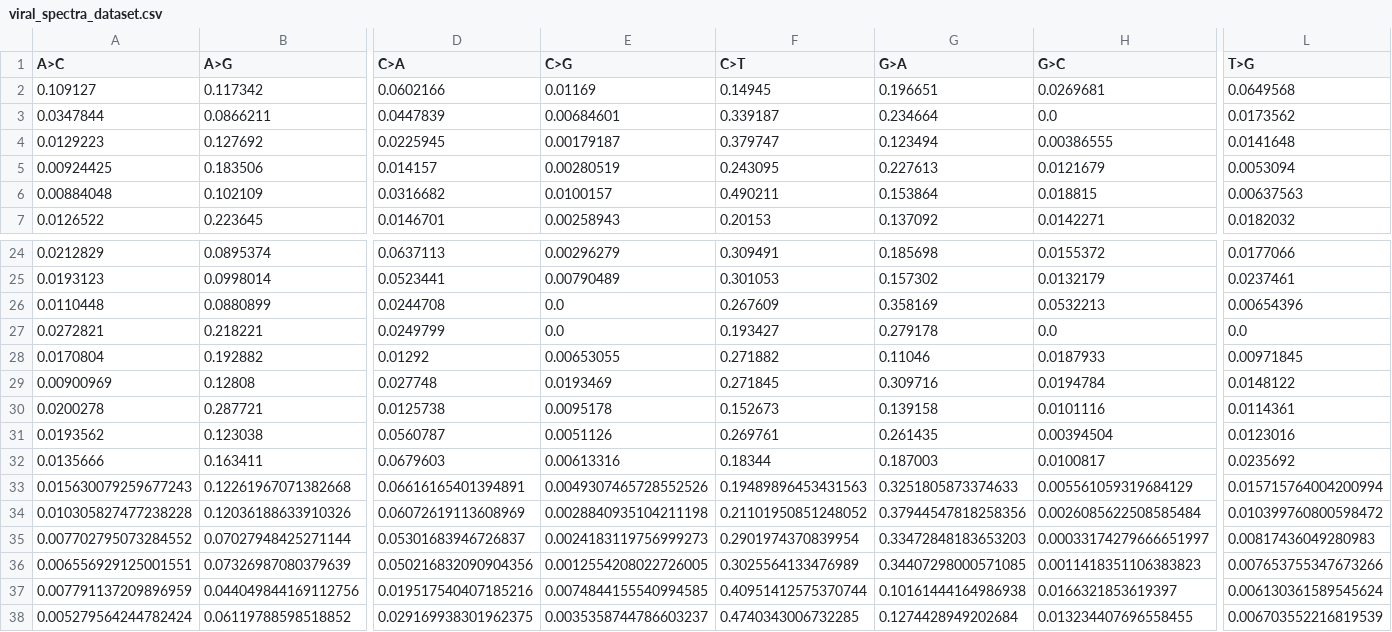
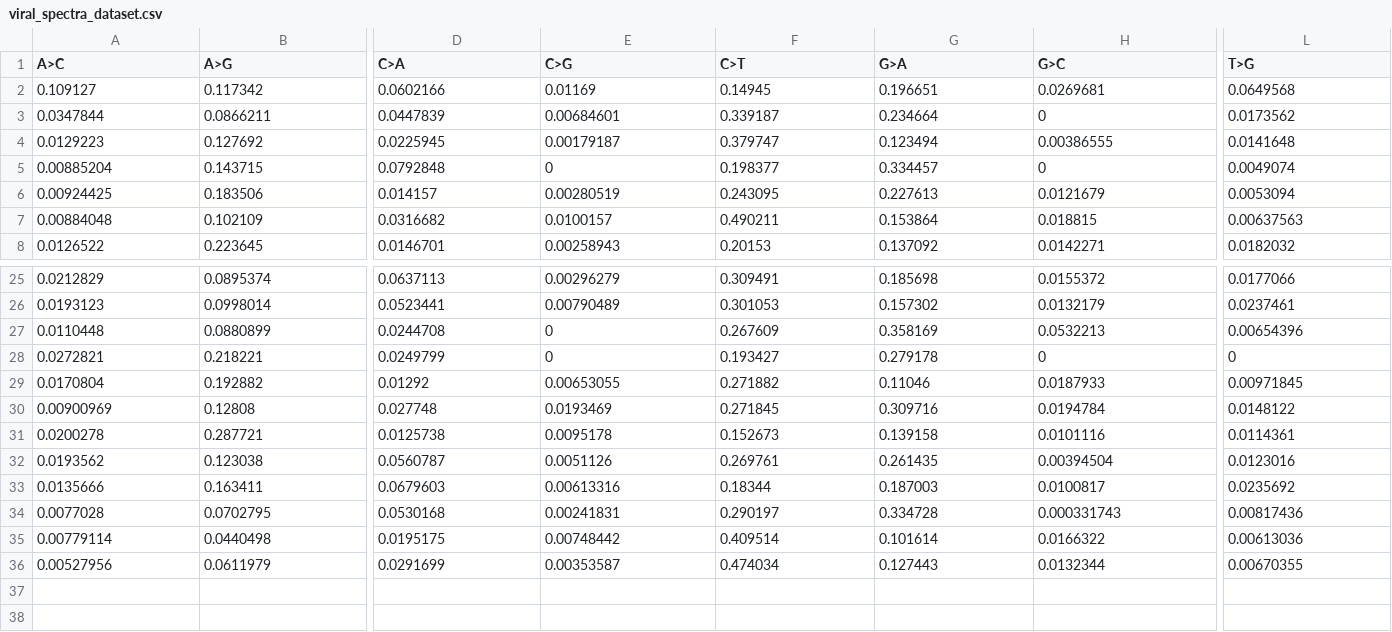
Before and after one commit to mitoclub/RNAViralMutSpec, a CSV file: viral_spectra/data/viral_spectra_dataset.csv, drawn as a sheet; only a part is shown, gaps mark what is left out; removed rows and columns are numbered as before the commit, all else as after; rows hold the shown columns only; the diff names each change by its address in the sheet, - before the commit and + after, or states it on an @@ line.

Commit message:
update spectra dataset (35 species)

```diff
--- a/viral_spectra/data/viral_spectra_dataset.csv
+++ b/viral_spectra/data/viral_spectra_dataset.csv
-H3 (G>C): 0.0
+H3 (G>C): 0
+row 5: 0.00885204 | 0.143715 | 0.0792848 | 0 | 0.198377 | 0.334457 | 0 | 0.0049074
-E27:E28 (C>G): 0.0
+E27:E28 (C>G): 0
-H28 (G>C): 0.0
+H28 (G>C): 0
-L28 (T>G): 0.0
+L28 (T>G): 0
-row 33: 0.015630079259677243 | 0.12261967071382668 | 0.06616165401394891 | 0.0049307465728552526 | 0.19489896453431563 | 0.3251805873374633 | 0.005561059319684129 | 0.015715764004200994
-row 34: 0.010305827477238228 | 0.12036188633910326 | 0.06072619113608969 | 0.0028840935104211198 | 0.21101950851248052 | 0.37944547818258356 | 0.0026085622508585484 | 0.010399760800598472
-row 35: 0.007702795073284552 | 0.07027948425271144 | 0.05301683946726837 | 0.0024183119756999273 | 0.2901974370839954 | 0.33472848183653203 | 0.00033174279666651997 | 0.00817436049280983
-row 36: 0.006556929125001551 | 0.07326987080379639 | 0.050216832090904356 | 0.0012554208022726005 | 0.3025564133476989 | 0.34407298000571085 | 0.0011418351106383823 | 0.007653755347673266
-row 37: 0.007791137209896959 | 0.044049844169112756 | 0.019517540407185216 | 0.0074844155540994585 | 0.40951412575370744 | 0.10161444164986938 | 0.0166321853619397 | 0.006130361589545624
-row 38: 0.005279564244782424 | 0.06119788598518852 | 0.029169938301962375 | 0.0035358744786603237 | 0.4740343006732285 | 0.1274428949202684 | 0.013234407696558455 | 0.006703552216819539
+row 34: 0.0077028 | 0.0702795 | 0.0530168 | 0.00241831 | 0.290197 | 0.334728 | 0.000331743 | 0.00817436
+row 35: 0.00779114 | 0.0440498 | 0.0195175 | 0.00748442 | 0.409514 | 0.101614 | 0.0166322 | 0.00613036
+row 36: 0.00527956 | 0.0611979 | 0.0291699 | 0.00353587 | 0.474034 | 0.127443 | 0.0132344 | 0.00670355
```
Also changed, not shown: 9 other files.
